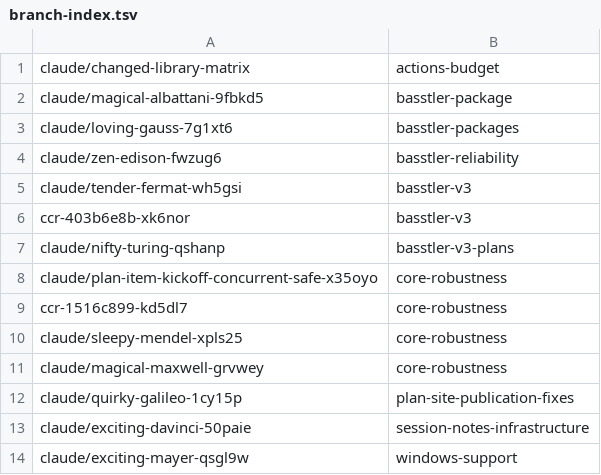
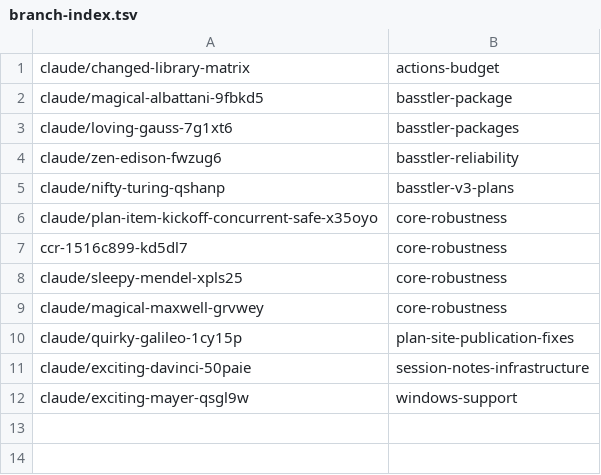
Before and after one commit to AbdelrhmanBassiouny/basstler, a TSV file: .claude/personal/plans/_generated/branch-index.tsv, drawn as a sheet.

Commit message:
Update plan manifest for basstler-v3

```diff
--- a/.claude/personal/plans/_generated/branch-index.tsv
+++ b/.claude/personal/plans/_generated/branch-index.tsv
@@ -4,4 +4,2 @@ claude/loving-gauss-7g1xt6	basstler-packages
 claude/zen-edison-fwzug6	basstler-reliability
-claude/tender-fermat-wh5gsi	basstler-v3
-ccr-403b6e8b-xk6nor	basstler-v3
 claude/nifty-turing-qshanp	basstler-v3-plans
```
Also changed, not shown: 3 other files.
